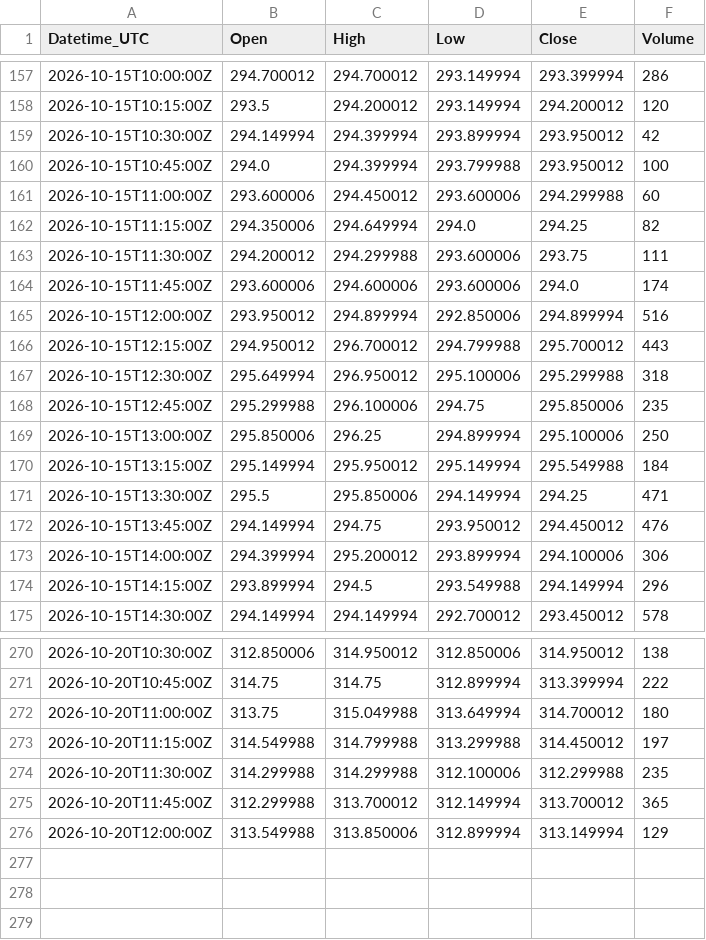
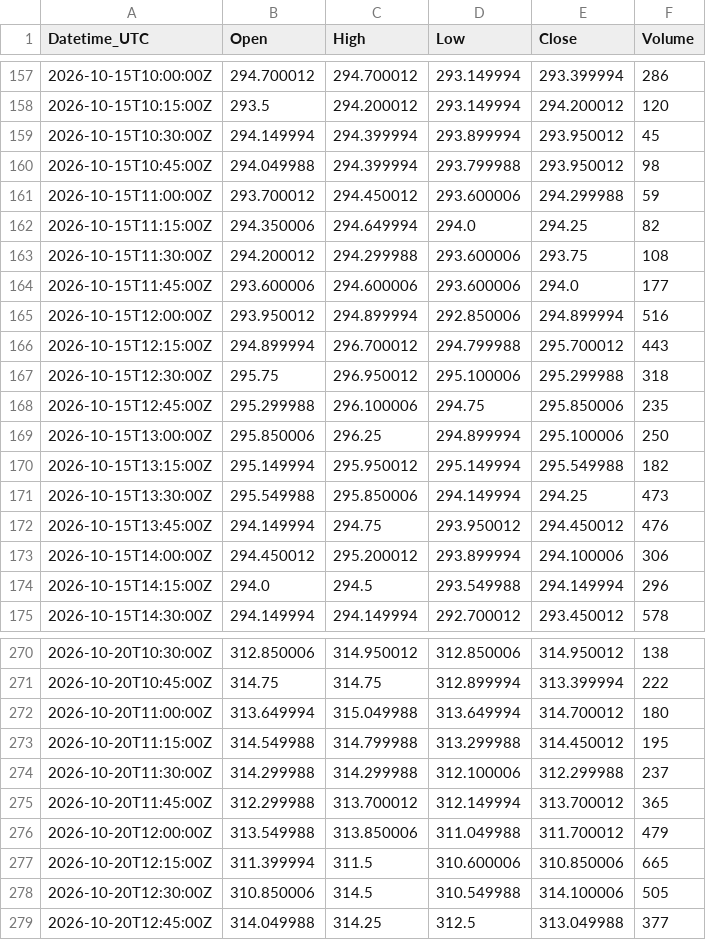
Before and after one commit to Kubula-xu/claude-finance-data, a CSV file: data/coffee_15m.csv, drawn as a sheet; only a part is shown, gaps mark what is left out; the diff covers the shown part only.

```diff
--- a/data/coffee_15m.csv
+++ b/data/coffee_15m.csv
@@ -158,18 +158,18 @@ Datetime_UTC,Open,High,Low,Close,Volume
 2026-10-15T10:15:00Z,293.5,294.200012,293.149994,294.200012,120
-2026-10-15T10:30:00Z,294.149994,294.399994,293.899994,293.950012,42
-2026-10-15T10:45:00Z,294.0,294.399994,293.799988,293.950012,100
-2026-10-15T11:00:00Z,293.600006,294.450012,293.600006,294.299988,60
+2026-10-15T10:30:00Z,294.149994,294.399994,293.899994,293.950012,45
+2026-10-15T10:45:00Z,294.049988,294.399994,293.799988,293.950012,98
+2026-10-15T11:00:00Z,293.700012,294.450012,293.600006,294.299988,59
 2026-10-15T11:15:00Z,294.350006,294.649994,294.0,294.25,82
-2026-10-15T11:30:00Z,294.200012,294.299988,293.600006,293.75,111
-2026-10-15T11:45:00Z,293.600006,294.600006,293.600006,294.0,174
+2026-10-15T11:30:00Z,294.200012,294.299988,293.600006,293.75,108
+2026-10-15T11:45:00Z,293.600006,294.600006,293.600006,294.0,177
 2026-10-15T12:00:00Z,293.950012,294.899994,292.850006,294.899994,516
-2026-10-15T12:15:00Z,294.950012,296.700012,294.799988,295.700012,443
-2026-10-15T12:30:00Z,295.649994,296.950012,295.100006,295.299988,318
+2026-10-15T12:15:00Z,294.899994,296.700012,294.799988,295.700012,443
+2026-10-15T12:30:00Z,295.75,296.950012,295.100006,295.299988,318
 2026-10-15T12:45:00Z,295.299988,296.100006,294.75,295.850006,235
 2026-10-15T13:00:00Z,295.850006,296.25,294.899994,295.100006,250
-2026-10-15T13:15:00Z,295.149994,295.950012,295.149994,295.549988,184
-2026-10-15T13:30:00Z,295.5,295.850006,294.149994,294.25,471
+2026-10-15T13:15:00Z,295.149994,295.950012,295.149994,295.549988,182
+2026-10-15T13:30:00Z,295.549988,295.850006,294.149994,294.25,473
 2026-10-15T13:45:00Z,294.149994,294.75,293.950012,294.450012,476
-2026-10-15T14:00:00Z,294.399994,295.200012,293.899994,294.100006,306
-2026-10-15T14:15:00Z,293.899994,294.5,293.549988,294.149994,296
+2026-10-15T14:00:00Z,294.450012,295.200012,293.899994,294.100006,306
+2026-10-15T14:15:00Z,294.0,294.5,293.549988,294.149994,296
 2026-10-15T14:30:00Z,294.149994,294.149994,292.700012,293.450012,578
@@ -271,6 +271,9 @@ Datetime_UTC,Open,High,Low,Close,Volume
 2026-10-20T10:45:00Z,314.75,314.75,312.899994,313.399994,222
-2026-10-20T11:00:00Z,313.75,315.049988,313.649994,314.700012,180
-2026-10-20T11:15:00Z,314.549988,314.799988,313.299988,314.450012,197
-2026-10-20T11:30:00Z,314.299988,314.299988,312.100006,312.299988,235
+2026-10-20T11:00:00Z,313.649994,315.049988,313.649994,314.700012,180
+2026-10-20T11:15:00Z,314.549988,314.799988,313.299988,314.450012,195
+2026-10-20T11:30:00Z,314.299988,314.299988,312.100006,312.299988,237
 2026-10-20T11:45:00Z,312.299988,313.700012,312.149994,313.700012,365
-2026-10-20T12:00:00Z,313.549988,313.850006,312.899994,313.149994,129
+2026-10-20T12:00:00Z,313.549988,313.850006,311.049988,311.700012,479
+2026-10-20T12:15:00Z,311.399994,311.5,310.600006,310.850006,665
+2026-10-20T12:30:00Z,310.850006,314.5,310.549988,314.100006,505
+2026-10-20T12:45:00Z,314.049988,314.25,312.5,313.049988,377
```
Also changed, not shown: 105 edited cells elsewhere in this file, data/dxy_15m.csv, data/silver_15m.csv, 41 other files.
